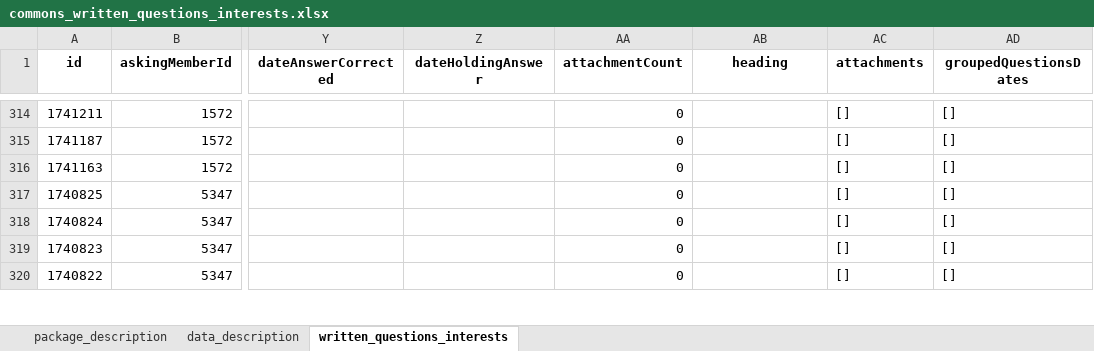
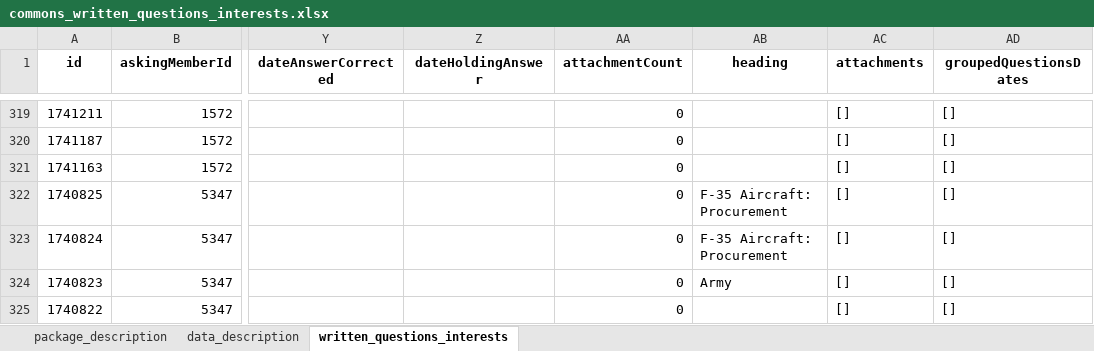
Before and after one commit to mysociety/uk-parl-written-questions, an Excel workbook: docs/data/commons_written_questions_interests/0.1.0/commons_written_questions_interests.xlsx, sheet written_questions_interests, drawn as a sheet; only a part is shown, gaps mark what is left out; values as stored, in another font and other column widths than the file's, no borders; addresses are those after the commit; the diff covers the shown part only; the diff names each change by its address in the sheet, - before the commit and + after, or states it on an @@ line.

```diff
--- a/docs/data/commons_written_questions_interests/0.1.0/commons_written_questions_interests.xlsx (sheet written_questions_interests)
+++ b/docs/data/commons_written_questions_interests/0.1.0/commons_written_questions_interests.xlsx (sheet written_questions_interests)
-AB322:AB323 (heading): (empty)
+AB322:AB323 (heading): F-35 Aircraft: Procurement
-AB324 (heading): (empty)
+AB324 (heading): Army
```
Also changed, not shown: 5 added rows and 2 edited cells elsewhere in this sheet, docs/data/commons_written_questions_interests/0.1/commons_written_questions_interests.xlsx, docs/data/commons_written_questions_interests/0/commons_written_questions_interests.xlsx, 55 other files.
